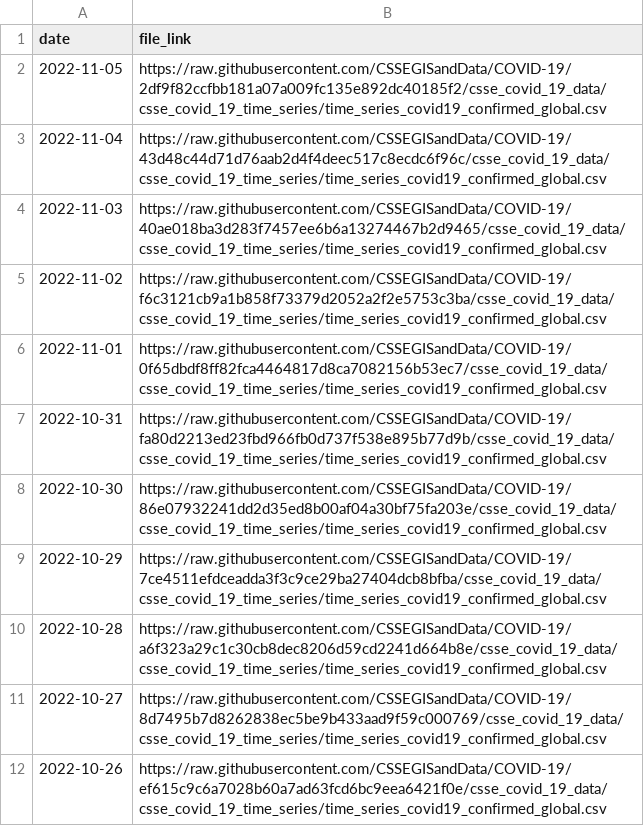
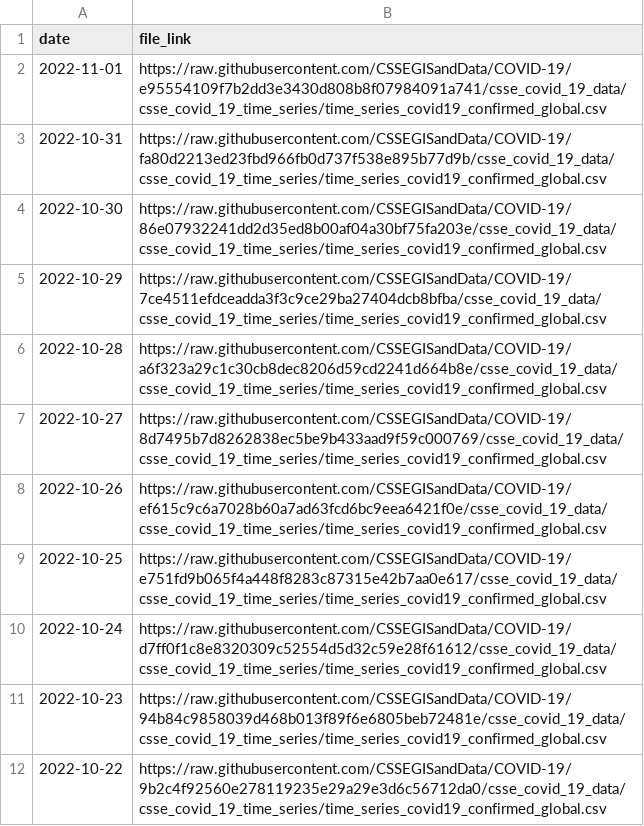
Before and after one commit to reichlab/covidData, a CSV file: data/jhu_global_cases_data_links.csv, drawn as a sheet; only a part is shown; the shorter side is filled out with more unchanged rows.

```diff
--- a/data/jhu_global_cases_data_links.csv
+++ b/data/jhu_global_cases_data_links.csv
@@ -1,7 +1,3 @@
 "date","file_link"
-2022-11-05,"https://raw.githubusercontent.com/CSSEGISandData/COVID-19/2df9f82ccfbb181a07a009fc135e892dc40185f2/csse_covid_19_data/csse_covid_19_time_series/time_series_covid19_confirmed_global.csv"
-2022-11-04,"https://raw.githubusercontent.com/CSSEGISandData/COVID-19/43d48c44d71d76aab2d4f4deec517c8ecdc6f96c/csse_covid_19_data/csse_covid_19_time_series/time_series_covid19_confirmed_global.csv"
-2022-11-03,"https://raw.githubusercontent.com/CSSEGISandData/COVID-19/40ae018ba3d283f7457ee6b6a13274467b2d9465/csse_covid_19_data/csse_covid_19_time_series/time_series_covid19_confirmed_global.csv"
-2022-11-02,"https://raw.githubusercontent.com/CSSEGISandData/COVID-19/f6c3121cb9a1b858f73379d2052a2f2e5753c3ba/csse_covid_19_data/csse_covid_19_time_series/time_series_covid19_confirmed_global.csv"
-2022-11-01,"https://raw.githubusercontent.com/CSSEGISandData/COVID-19/0f65dbdf8ff82fca4464817d8ca7082156b53ec7/csse_covid_19_data/csse_covid_19_time_series/time_series_covid19_confirmed_global.csv"
+2022-11-01,"https://raw.githubusercontent.com/CSSEGISandData/COVID-19/e95554109f7b2dd3e3430d808b8f07984091a741/csse_covid_19_data/csse_covid_19_time_series/time_series_covid19_confirmed_global.csv"
 2022-10-31,"https://raw.githubusercontent.com/CSSEGISandData/COVID-19/fa80d2213ed23fbd966fb0d737f538e895b77d9b/csse_covid_19_data/csse_covid_19_time_series/time_series_covid19_confirmed_global.csv"
```
Also changed, not shown: data/jhu_global_deaths_data_links.csv, data/jhu_us_cases_data_links.csv, 1 other file.
